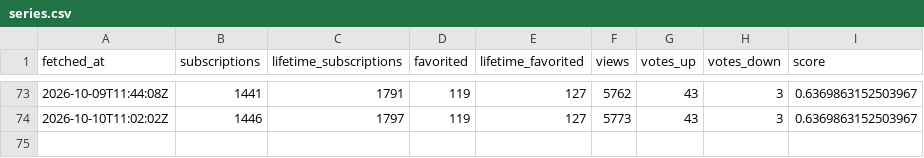
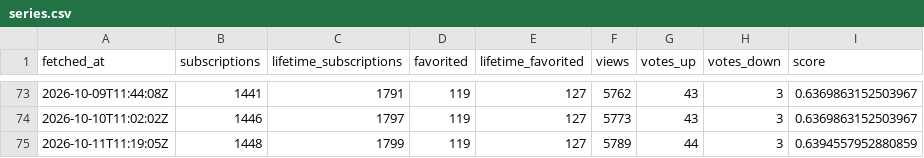
Before and after one commit to ReverchonDigital/Dispatch-TPF2-Compteur-Workshop, a CSV file: data/series.csv, drawn as a sheet; only a part is shown, gaps mark what is left out.

```diff
--- a/data/series.csv
+++ b/data/series.csv
@@ -74 +74,2 @@ fetched_at,subscriptions,lifetime_subscriptions,favorited,lifetime_favorited,vie
 2026-10-10T11:02:02Z,1446,1797,119,127,5773,43,3,0.6369863152503967
+2026-10-11T11:19:05Z,1448,1799,119,127,5789,44,3,0.6394557952880859
```
Also changed, not shown: 1 other file.
